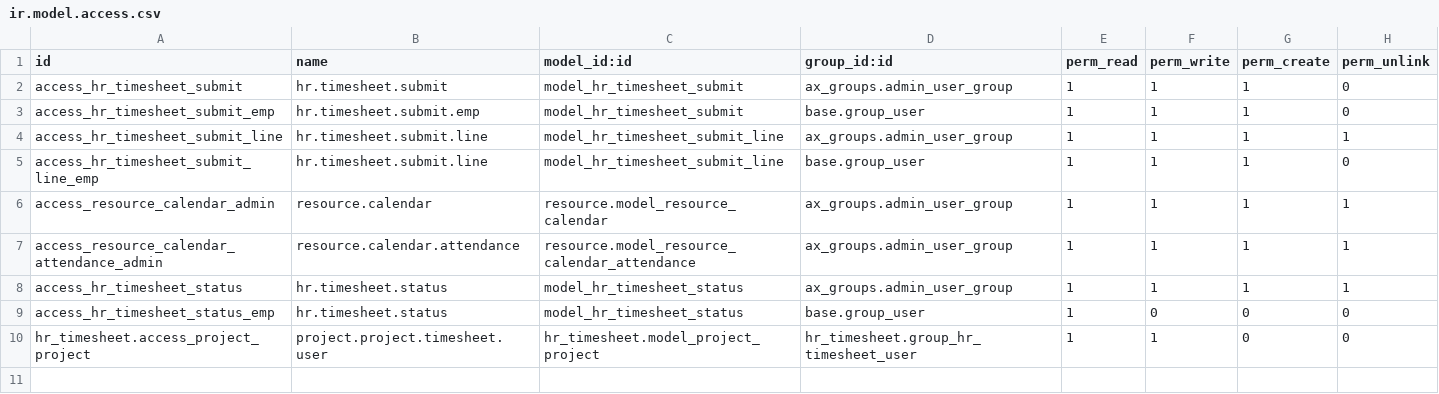
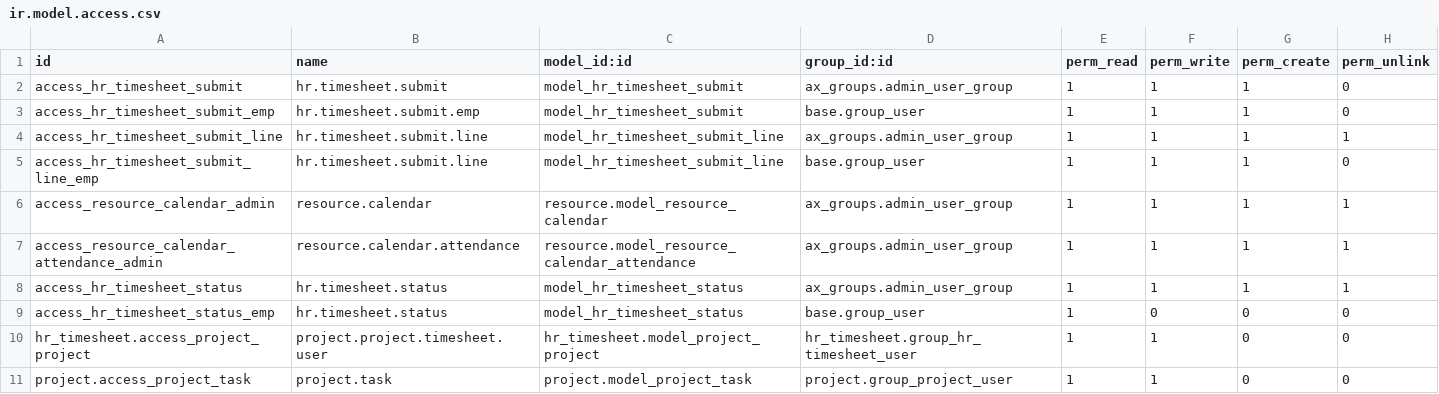
Before and after one commit to Axsgo/Tangent, a CSV file: custom_addons/sttl_timesheet_calendar/security/ir.model.access.csv, drawn as a sheet.

```diff
--- a/custom_addons/sttl_timesheet_calendar/security/ir.model.access.csv
+++ b/custom_addons/sttl_timesheet_calendar/security/ir.model.access.csv
@@ -10 +10,2 @@ access_hr_timesheet_status_emp,hr.timesheet.status,model_hr_timesheet_status,bas
 hr_timesheet.access_project_project,project.project.timesheet.user,hr_timesheet.model_project_project,hr_timesheet.group_hr_timesheet_user,1,1,0,0
+project.access_project_task,project.task,project.model_project_task,project.group_project_user,1,1,0,0
```
Also changed, not shown: 12 other files.
